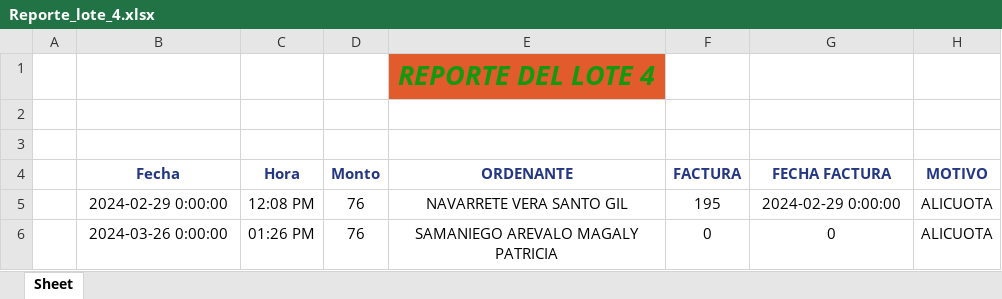
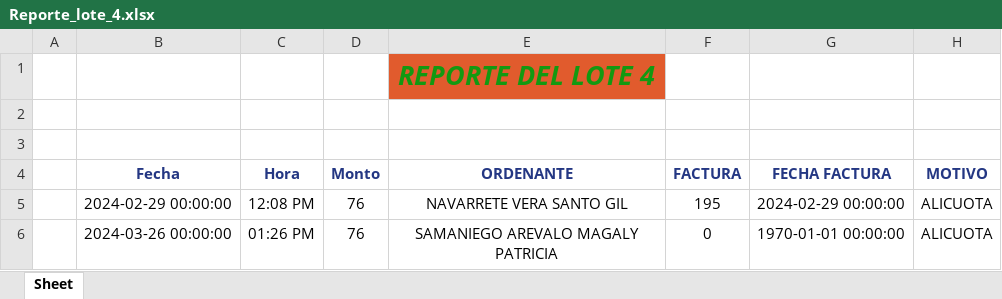
Before and after one commit to MiliPalacios/Proyecto, an Excel workbook: reportes/Reporte_lote_4.xlsx, sheet Sheet, drawn as a sheet; values as stored, in another font and other column widths than the file's, no borders; the diff names each change by its address in the sheet, - before the commit and + after, or states it on an @@ line.

Commit message:
fechas

```diff
--- a/reportes/Reporte_lote_4.xlsx (sheet Sheet)
+++ b/reportes/Reporte_lote_4.xlsx (sheet Sheet)
-B5 (Fecha): 2024-02-29 0:00:00
+B5 (Fecha): 2024-02-29 00:00:00
-G5 (FECHA FACTURA): 2024-02-29 0:00:00
+G5 (FECHA FACTURA): 2024-02-29 00:00:00
-B6 (Fecha): 2024-03-26 0:00:00
+B6 (Fecha): 2024-03-26 00:00:00
-G6 (FECHA FACTURA): 0
+G6 (FECHA FACTURA): 1970-01-01 00:00:00
```
Also changed, not shown: 4 other files.
